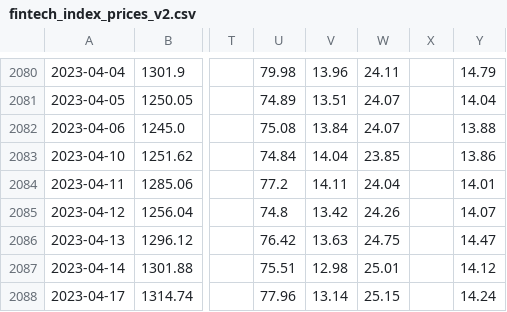
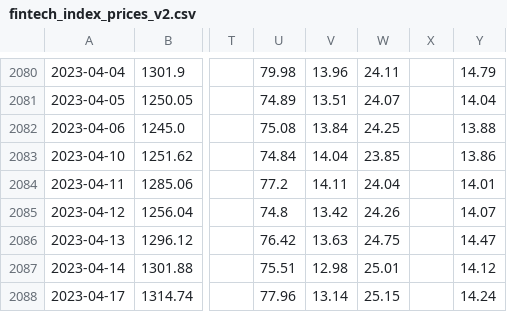
Before and after one commit to F-Prime-Capital/findex-data, a CSV file: fintech_index_prices_v2.csv, drawn as a sheet; only a part is shown, gaps mark what is left out; the diff names each change by its address in the sheet, - before the commit and + after, or states it on an @@ line.

Commit message:
committing files

```diff
--- a/fintech_index_prices_v2.csv
+++ b/fintech_index_prices_v2.csv
-W2082: 24.07
+W2082: 24.25
```
